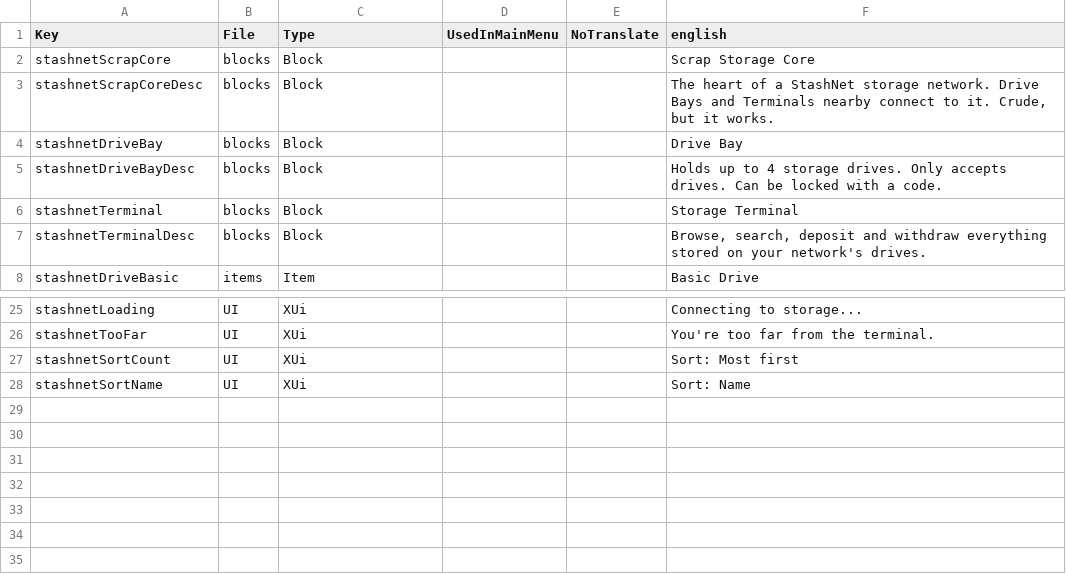
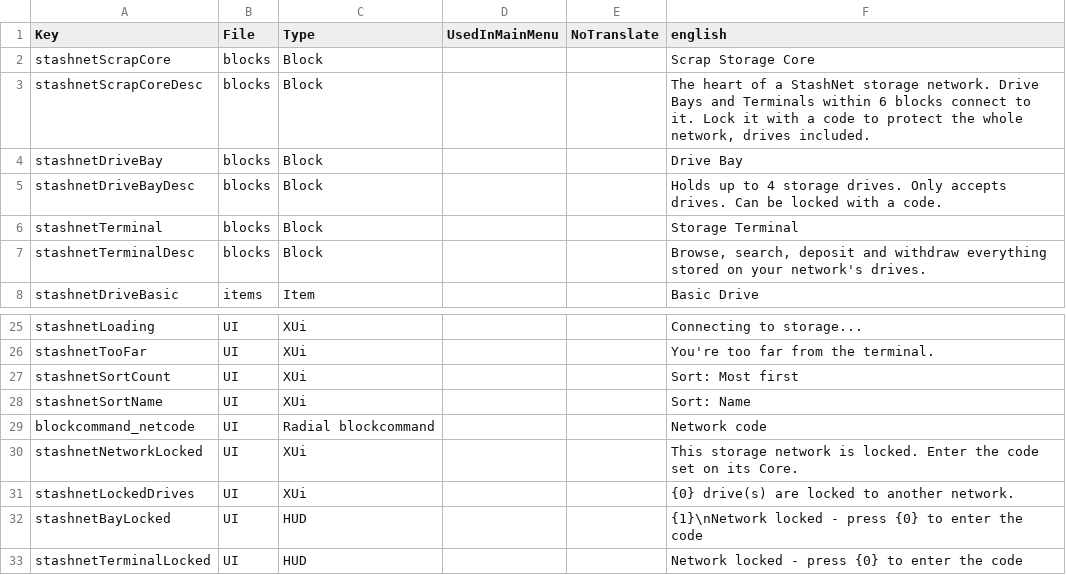
Before and after one commit to Coop25/StashNet, a CSV file: Mod/Config/Localization.csv, drawn as a sheet; only a part is shown, gaps mark what is left out.

```diff
--- a/Mod/Config/Localization.csv
+++ b/Mod/Config/Localization.csv
@@ -2,3 +2,3 @@ Key,File,Type,UsedInMainMenu,NoTranslate,english
 stashnetScrapCore,blocks,Block,,,Scrap Storage Core
-stashnetScrapCoreDesc,blocks,Block,,,"The heart of a StashNet storage network. Drive Bays and Terminals nearby connect to it. Crude, but it works."
+stashnetScrapCoreDesc,blocks,Block,,,"The heart of a StashNet storage network. Drive Bays and Terminals within 6 blocks connect to it. Lock it with a code to protect the whole network, drives included."
 stashnetDriveBay,blocks,Block,,,Drive Bay
@@ -28 +28,6 @@ stashnetSortCount,UI,XUi,,,Sort: Most first
 stashnetSortName,UI,XUi,,,Sort: Name
+blockcommand_netcode,UI,Radial blockcommand,,,Network code
+stashnetNetworkLocked,UI,XUi,,,This storage network is locked. Enter the code set on its Core.
+stashnetLockedDrives,UI,XUi,,,{0} drive(s) are locked to another network.
+stashnetBayLocked,UI,HUD,,,"{1}\nNetwork locked - press {0} to enter the code"
+stashnetTerminalLocked,UI,HUD,,,Network locked - press {0} to enter the code
```
Also changed, not shown: 13 other files.
